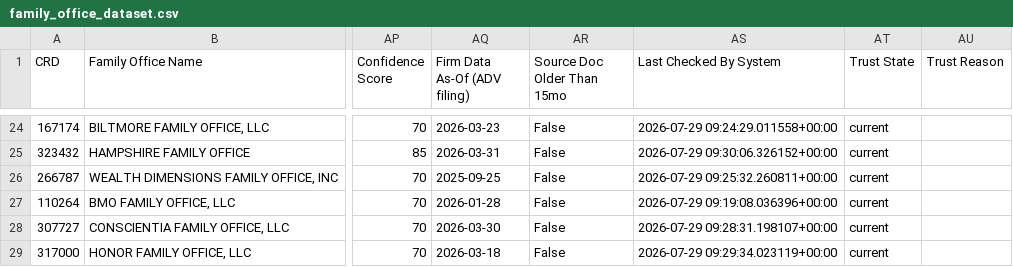
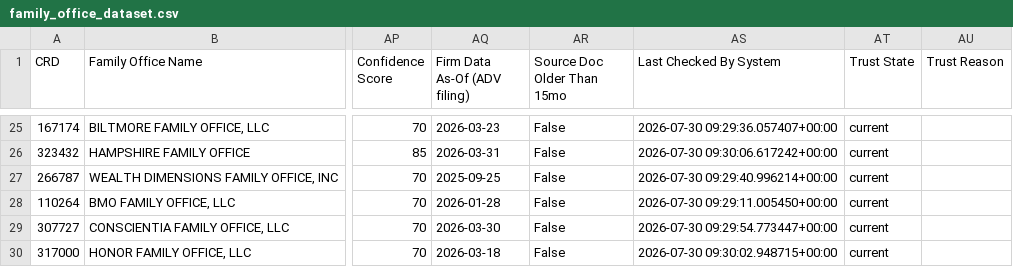
Before and after one commit to ahsan-hussainn/polarity-fo-rag, a CSV file: data/gold/family_office_dataset.csv, drawn as a sheet; only a part is shown, gaps mark what is left out; addresses are those after the commit; the diff covers the shown part only; the diff names each change by its address in the sheet, - before the commit and + after, or states it on an @@ line.

```diff
--- a/data/gold/family_office_dataset.csv
+++ b/data/gold/family_office_dataset.csv
-AS25 (Last Checked By System): 2026-07-29 09:24:29.011558+00:00
+AS25 (Last Checked By System): 2026-07-30 09:29:36.057407+00:00
-AS26 (Last Checked By System): 2026-07-29 09:30:06.326152+00:00
+AS26 (Last Checked By System): 2026-07-30 09:30:06.617242+00:00
-AS27 (Last Checked By System): 2026-07-29 09:25:32.260811+00:00
+AS27 (Last Checked By System): 2026-07-30 09:29:40.996214+00:00
-AS28 (Last Checked By System): 2026-07-29 09:19:08.036396+00:00
+AS28 (Last Checked By System): 2026-07-30 09:29:11.005450+00:00
-AS29 (Last Checked By System): 2026-07-29 09:28:31.198107+00:00
+AS29 (Last Checked By System): 2026-07-30 09:29:54.773447+00:00
-AS30 (Last Checked By System): 2026-07-29 09:29:34.023119+00:00
+AS30 (Last Checked By System): 2026-07-30 09:30:02.948715+00:00
```
Also changed, not shown: 4 added rows and 34 edited cells elsewhere in this file, data/gold/family_office_practices.csv, data/gold/reclassified_firms.csv, 5 other files.
